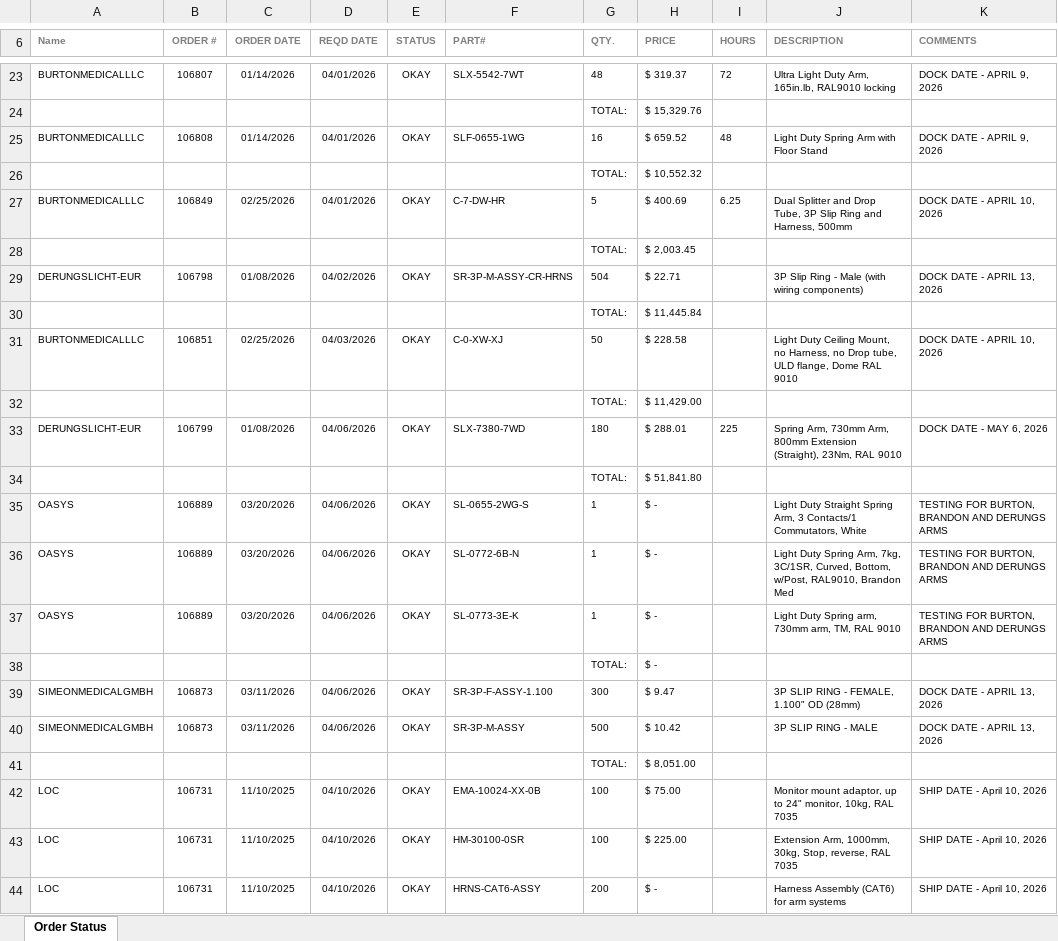
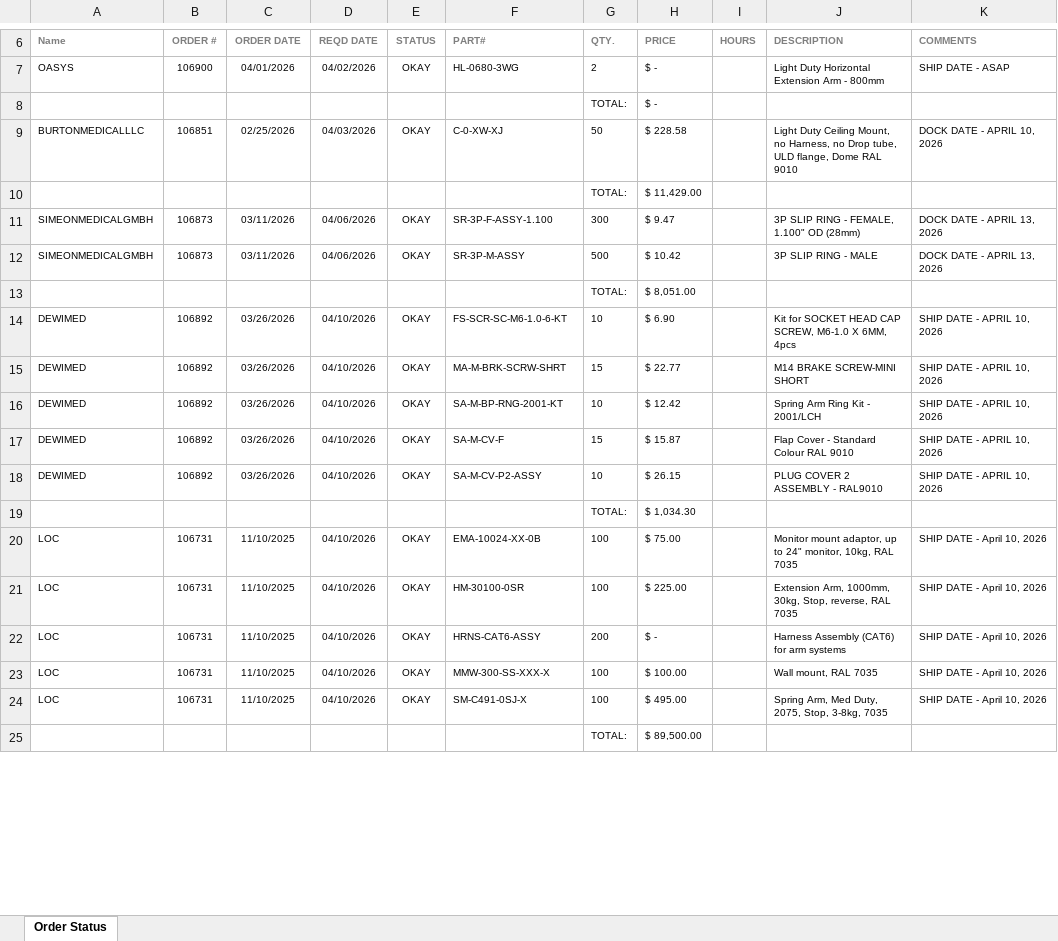
Before and after one commit to patrickaguilera/production-display, an Excel workbook: data/latest.xlsx, sheet Order Status, drawn as a sheet; only a part is shown, gaps mark what is left out; the shorter side is filled out with more unchanged rows; values as stored, in another font and other column widths than the file's, no borders; charts and pictures and conditional formats not drawn; removed rows and columns are numbered as before the commit, all else as after; the diff covers the shown part only; the diff names each change by its address in the sheet, - before the commit and + after, or states it on an @@ line.

Commit message:
Add files via upload

```diff
--- a/data/latest.xlsx (sheet Order Status)
+++ b/data/latest.xlsx (sheet Order Status)
-row 23: BURTONMEDICALLLC | 106807 | 01/14/2026 | 04/01/2026 | OKAY | SLX-5542-7WT | 48 | $ 319.37 | 72 | Ultra Light Duty Arm, 165in.lb, RAL9010 locking | DOCK DATE - APRIL 9, 2026
-row 24:  |  |  |  |  |  | TOTAL: | $ 15,329.76
-row 25: BURTONMEDICALLLC | 106808 | 01/14/2026 | 04/01/2026 | OKAY | SLF-0655-1WG | 16 | $ 659.52 | 48 | Light Duty Spring Arm with Floor Stand | DOCK DATE - APRIL 9, 2026
-row 26:  |  |  |  |  |  | TOTAL: | $ 10,552.32
-row 27: BURTONMEDICALLLC | 106849 | 02/25/2026 | 04/01/2026 | OKAY | C-7-DW-HR | 5 | $ 400.69 | 6.25 | Dual Splitter and Drop Tube, 3P Slip Ring and Harness, 500mm | DOCK DATE - APRIL 10, 2026
+row 7: OASYS | 106900 | 04/01/2026 | 04/02/2026 | OKAY | HL-0680-3WG | 2 | $ - |  | Light Duty Horizontal Extension Arm - 800mm | SHIP DATE - ASAP
-H8 (PRICE): $ 2,003.45
+H8 (PRICE): $ -
-row 29: DERUNGSLICHT-EUR | 106798 | 01/08/2026 | 04/02/2026 | OKAY | SR-3P-M-ASSY-CR-HRNS | 504 | $ 22.71 |  | 3P Slip Ring - Male (with wiring components) | DOCK DATE - APRIL 13, 2026
-row 30:  |  |  |  |  |  | TOTAL: | $ 11,445.84
-row 33: DERUNGSLICHT-EUR | 106799 | 01/08/2026 | 04/06/2026 | OKAY | SLX-7380-7WD | 180 | $ 288.01 | 225 | Spring Arm, 730mm Arm, 800mm Extension (Straight), 23Nm, RAL 9010 | DOCK DATE - MAY 6, 2026
-row 34:  |  |  |  |  |  | TOTAL: | $ 51,841.80
-row 35: OASYS | 106889 | 03/20/2026 | 04/06/2026 | OKAY | SL-0655-2WG-S | 1 | $ - |  | Light Duty Straight Spring Arm, 3 Contacts/1 Commutators, White | TESTING FOR BURTON, BRANDON AND DERUNGS ARMS
-row 36: OASYS | 106889 | 03/20/2026 | 04/06/2026 | OKAY | SL-0772-6B-N | 1 | $ - |  | Light Duty Spring Arm, 7kg, 3C/1SR, Curved, Bottom, w/Post, RAL9010, Brandon Med | TESTING FOR BURTON, BRANDON AND DERUNGS ARMS
-row 37: OASYS | 106889 | 03/20/2026 | 04/06/2026 | OKAY | SL-0773-3E-K | 1 | $ - |  | Light Duty Spring arm, 730mm arm, TM, RAL 9010 | TESTING FOR BURTON, BRANDON AND DERUNGS ARMS
@@ row 38 moved to row 112: TOTAL: @@
+row 14: DEWIMED | 106892 | 03/26/2026 | 04/10/2026 | OKAY | FS-SCR-SC-M6-1.0-6-KT | 10 | $ 6.90 |  | Kit for SOCKET HEAD CAP SCREW, M6-1.0 X 6MM, 4pcs | SHIP DATE - APRIL 10, 2026
+row 15: DEWIMED | 106892 | 03/26/2026 | 04/10/2026 | OKAY | MA-M-BRK-SCRW-SHRT | 15 | $ 22.77 |  | M14 BRAKE SCREW-MINI SHORT | SHIP DATE - APRIL 10, 2026
+row 16: DEWIMED | 106892 | 03/26/2026 | 04/10/2026 | OKAY | SA-M-BP-RNG-2001-KT | 10 | $ 12.42 |  | Spring Arm Ring Kit - 2001/LCH | SHIP DATE - APRIL 10, 2026
+row 17: DEWIMED | 106892 | 03/26/2026 | 04/10/2026 | OKAY | SA-M-CV-F | 15 | $ 15.87 |  | Flap Cover - Standard Colour RAL 9010 | SHIP DATE - APRIL 10, 2026
+row 18: DEWIMED | 106892 | 03/26/2026 | 04/10/2026 | OKAY | SA-M-CV-P2-ASSY | 10 | $ 26.15 |  | PLUG COVER 2 ASSEMBLY - RAL9010 | SHIP DATE - APRIL 10, 2026
+row 19:  |  |  |  |  |  | TOTAL: | $ 1,034.30
```
Also changed, not shown: 34 added rows, 29 removed rows, 1 moved row and 12 edited cells elsewhere in this sheet.
